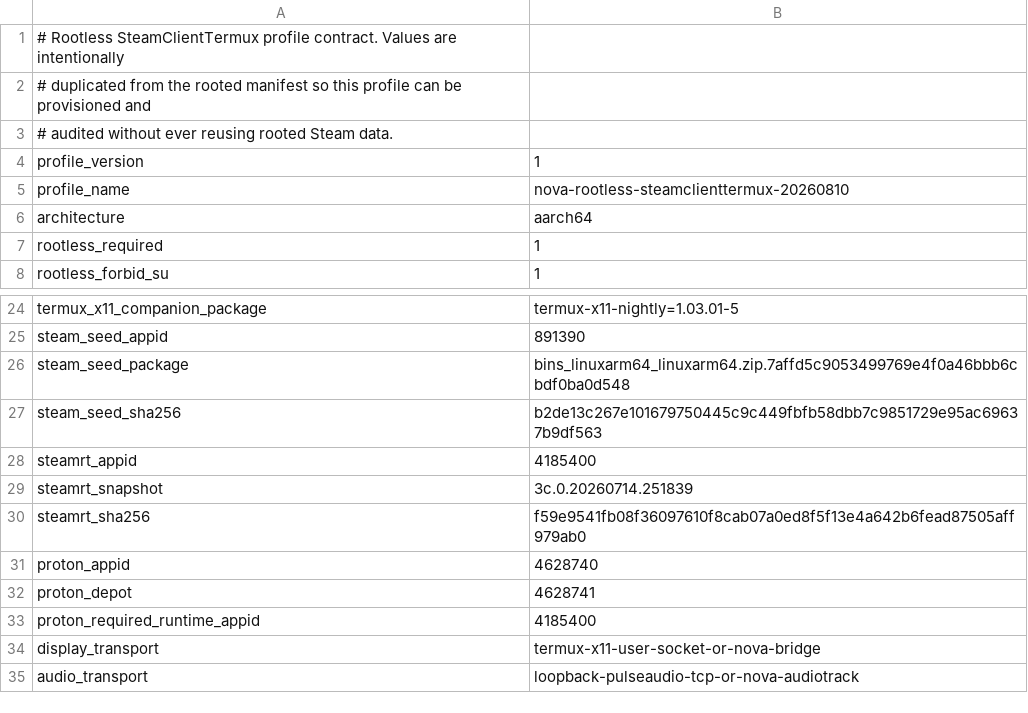
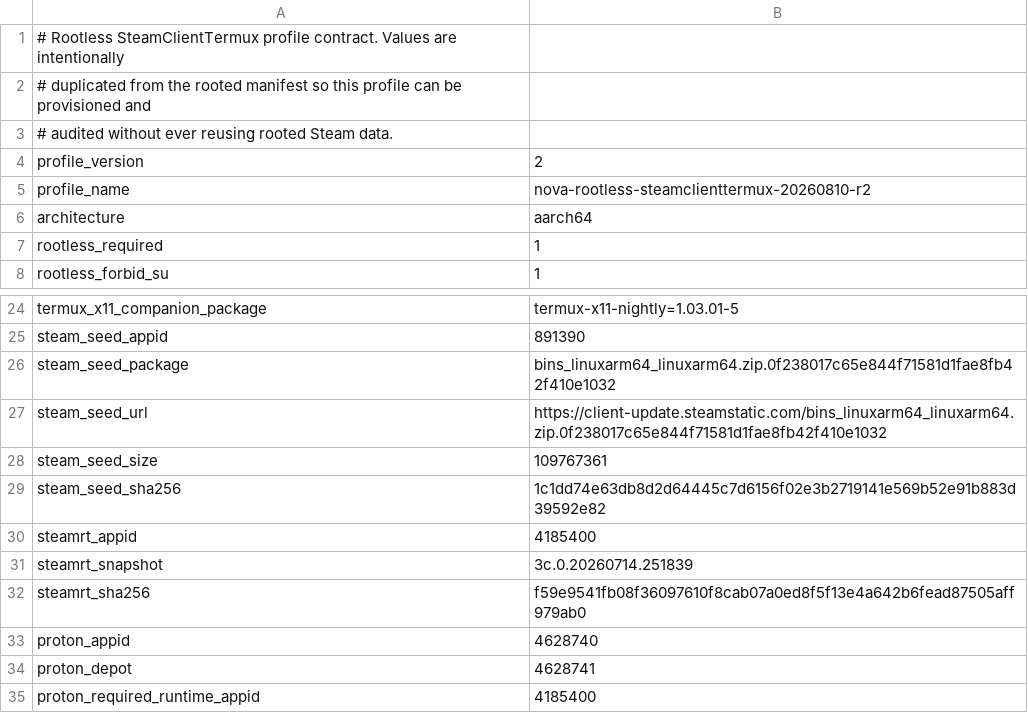
Before and after one commit to xXJSONDeruloXx/steam-android-runtime-research, a TSV file: android/nova-lab/rootless/nova-rootless-profile.tsv, drawn as a sheet; only a part is shown, gaps mark what is left out; the shorter side is filled out with more unchanged rows.

Commit message:
chore: predeclare rootless r2 device run

```diff
--- a/android/nova-lab/rootless/nova-rootless-profile.tsv
+++ b/android/nova-lab/rootless/nova-rootless-profile.tsv
@@ -3,4 +3,4 @@
 # audited without ever reusing rooted Steam data.
-profile_version	1
-profile_name	nova-rootless-steamclienttermux-20260810
+profile_version	2
+profile_name	nova-rootless-steamclienttermux-20260810-r2
 architecture	aarch64
@@ -25,4 +25,6 @@ termux_x11_companion_package	termux-x11-nightly=1.03.01-5
 steam_seed_appid	891390
-steam_seed_package	bins_linuxarm64_linuxarm64.zip.7affd5c9053499769e4f0a46bbb6cbdf0ba0d548
-steam_seed_sha256	b2de13c267e101679750445c9c449fbfb58dbb7c9851729e95ac69637b9df563
+steam_seed_package	bins_linuxarm64_linuxarm64.zip.0f238017c65e844f71581d1fae8fb42f410e1032
+steam_seed_url	https://client-update.steamstatic.com/bins_linuxarm64_linuxarm64.zip.0f238017c65e844f71581d1fae8fb42f410e1032
+steam_seed_size	109767361
+steam_seed_sha256	1c1dd74e63db8d2d64445c7d6156f02e3b2719141e569b52e91b883d39592e82
 steamrt_appid	4185400
```
Also changed, not shown: 3 other files.
